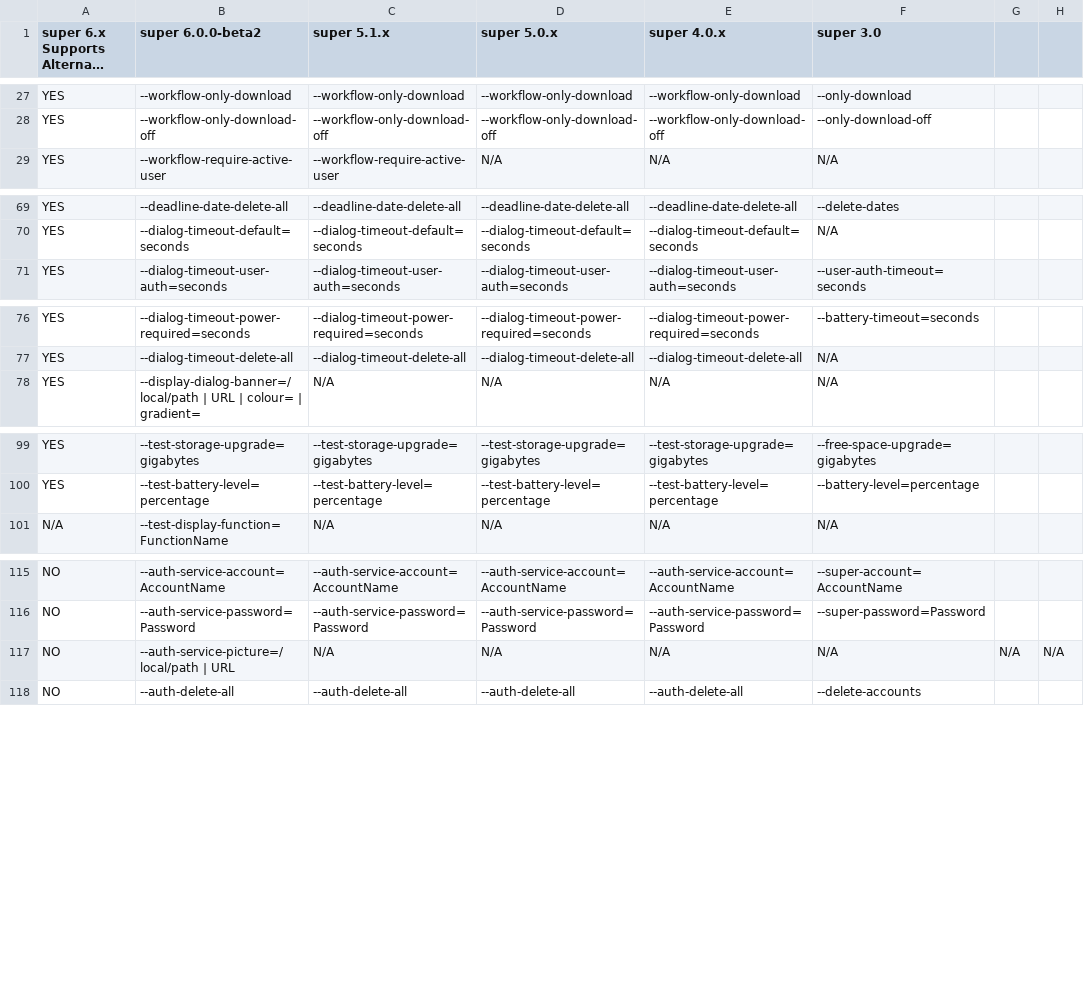
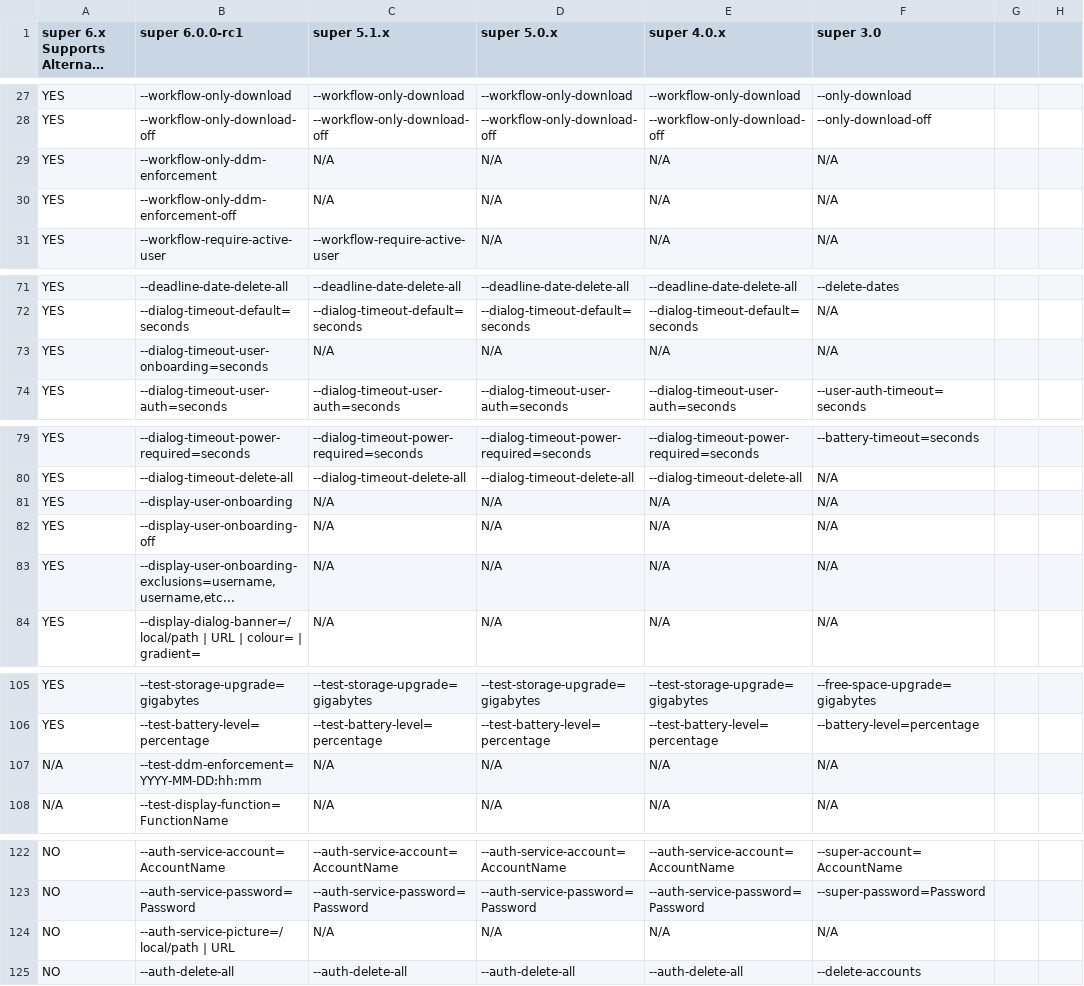
Before and after one commit to Macjutsu/super, a TSV file: Super-Friends/super-migration-options-6.0.x.tsv, drawn as a sheet; only a part is shown, gaps mark what is left out; long unchanged cells end in …; addresses are those after the commit; the diff names each change by its address in the sheet, - before the commit and + after, or states it on an @@ line.

```diff
--- a/Super-Friends/super-migration-options-6.0.x.tsv
+++ b/Super-Friends/super-migration-options-6.0.x.tsv
-B1: super 6.0.0-beta2
+B1: super 6.0.0-rc1
+row 29: YES | --workflow-only-ddm-enforcement | N/A | N/A | N/A | N/A
+row 30: YES | --workflow-only-ddm-enforcement-off | N/A | N/A | N/A | N/A
+row 73: YES | --dialog-timeout-user-onboarding=seconds | N/A | N/A | N/A | N/A
+row 81: YES | --display-user-onboarding | N/A | N/A | N/A | N/A
+row 82: YES | --display-user-onboarding-off | N/A | N/A | N/A | N/A
+row 83: YES | --display-user-onboarding-exclusions=username,username,etc... | N/A | N/A | N/A | N/A
+row 107: N/A | --test-ddm-enforcement=YYYY-MM-DD:hh:mm | N/A | N/A | N/A | N/A
-G124: N/A
+G124: (empty)
-H124: N/A
+H124: (empty)
```
Also changed, not shown: Super-Friends/super-migration-managed-preferences-6.0.x.tsv, 36 other files.
